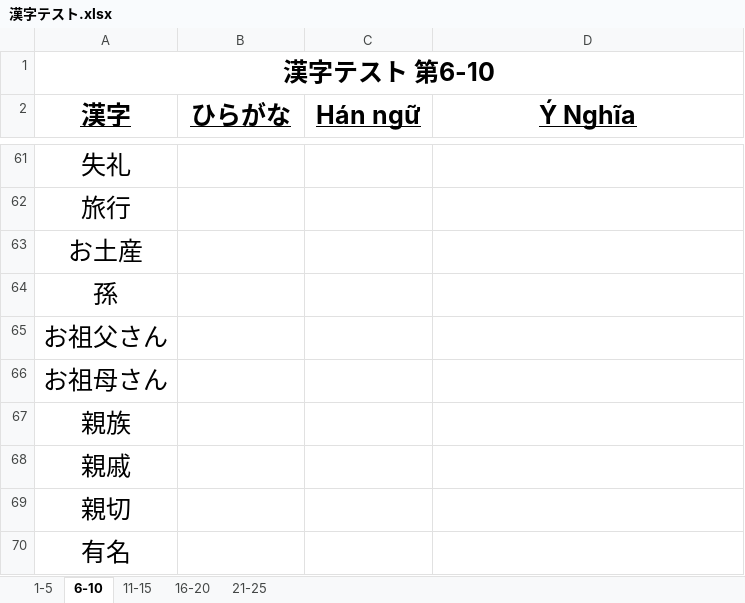
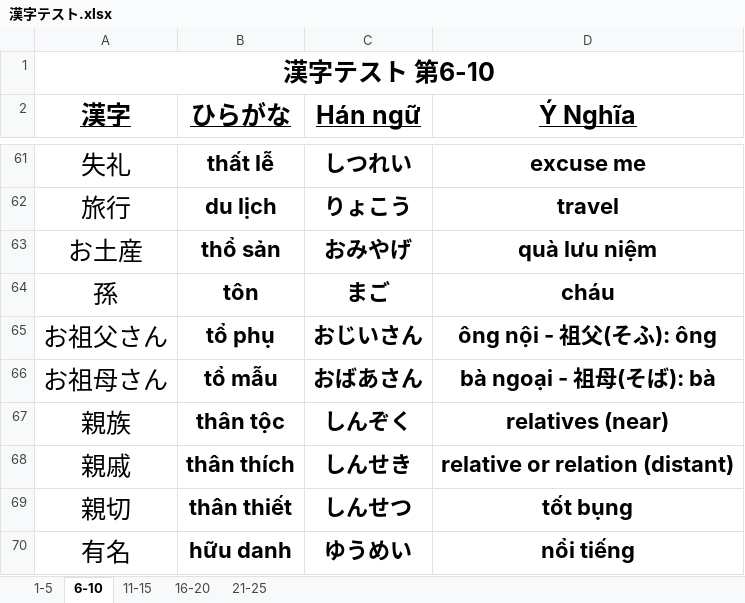
Before and after one commit to thanh018/kanji, an Excel workbook: 漢字テスト.xlsx, sheet 6-10, drawn as a sheet; only a part is shown, gaps mark what is left out; values as stored, in another font and other column widths than the file's, no borders; the diff covers the shown part only; the diff names each change by its address in the sheet, - before the commit and + after, or states it on an @@ line.

```diff
--- a/漢字テスト.xlsx (sheet 6-10)
+++ b/漢字テスト.xlsx (sheet 6-10)
-B61 (ひらがな): (empty)
+B61 (ひらがな): thất lễ
-C61 (Hán ngữ): (empty)
+C61 (Hán ngữ): しつれい
-D61 (Ý Nghĩa): (empty)
+D61 (Ý Nghĩa): excuse me
-B62 (ひらがな): (empty)
+B62 (ひらがな): du lịch
-C62 (Hán ngữ): (empty)
+C62 (Hán ngữ): りょこう
-D62 (Ý Nghĩa): (empty)
+D62 (Ý Nghĩa): travel
-B63 (ひらがな): (empty)
+B63 (ひらがな): thổ sản
-C63 (Hán ngữ): (empty)
+C63 (Hán ngữ): おみやげ
-D63 (Ý Nghĩa): (empty)
+D63 (Ý Nghĩa): quà lưu niệm
-B64 (ひらがな): (empty)
+B64 (ひらがな): tôn
-C64 (Hán ngữ): (empty)
+C64 (Hán ngữ): まご
-D64 (Ý Nghĩa): (empty)
+D64 (Ý Nghĩa): cháu
-B65 (ひらがな): (empty)
+B65 (ひらがな): tổ phụ
-C65 (Hán ngữ): (empty)
+C65 (Hán ngữ): おじいさん
-D65 (Ý Nghĩa): (empty)
+D65 (Ý Nghĩa): ông nội - 祖父(そふ): ông
-B66 (ひらがな): (empty)
+B66 (ひらがな): tổ mẫu
-C66 (Hán ngữ): (empty)
+C66 (Hán ngữ): おばあさん
-D66 (Ý Nghĩa): (empty)
+D66 (Ý Nghĩa): bà ngoại - 祖母(そば): bà
-B67 (ひらがな): (empty)
+B67 (ひらがな): thân tộc
-C67 (Hán ngữ): (empty)
+C67 (Hán ngữ): しんぞく
-D67 (Ý Nghĩa): (empty)
+D67 (Ý Nghĩa): relatives (near)
-B68 (ひらがな): (empty)
+B68 (ひらがな): thân thích
-C68 (Hán ngữ): (empty)
+C68 (Hán ngữ): しんせき
-D68 (Ý Nghĩa): (empty)
+D68 (Ý Nghĩa): relative or relation (distant)
-B69 (ひらがな): (empty)
+B69 (ひらがな): thân thiết
-C69 (Hán ngữ): (empty)
+C69 (Hán ngữ): しんせつ
-D69 (Ý Nghĩa): (empty)
+D69 (Ý Nghĩa): tốt bụng
-B70 (ひらがな): (empty)
+B70 (ひらがな): hữu danh
-C70 (Hán ngữ): (empty)
+C70 (Hán ngữ): ゆうめい
-D70 (Ý Nghĩa): (empty)
+D70 (Ý Nghĩa): nổi tiếng
```
Also changed, not shown: 240 edited cells elsewhere in this sheet, 25 other files.
